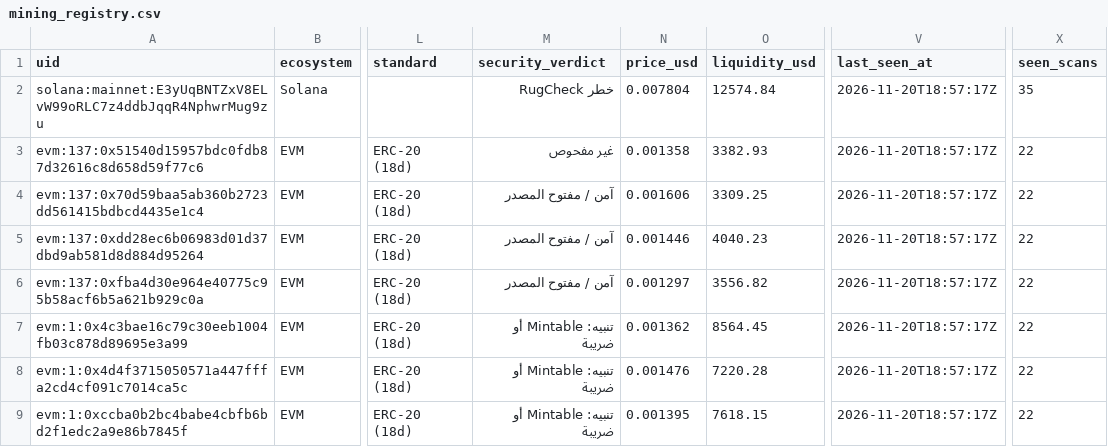
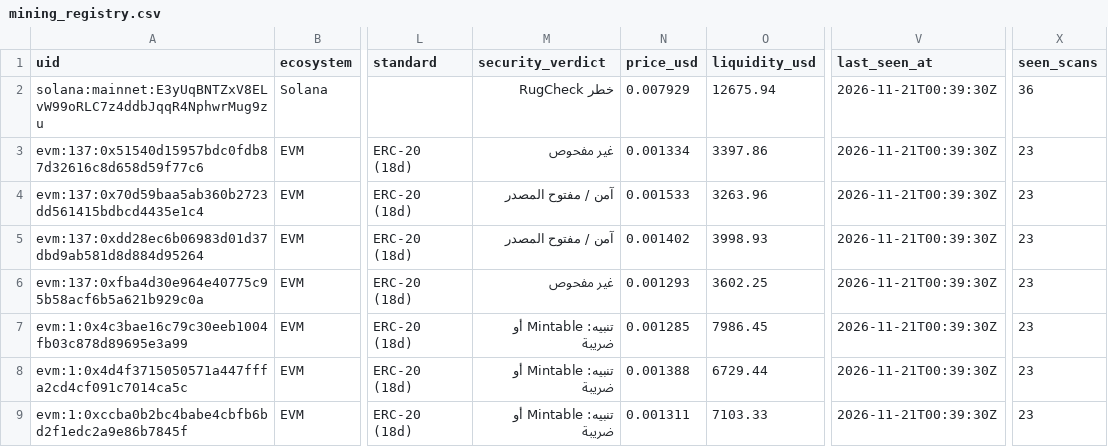
Before and after one commit to elyousfired/omnirpc-mining-arbitrage, a CSV file: mining_registry.csv, drawn as a sheet; only a part is shown, gaps mark what is left out; the diff covers the shown part only; the diff names each change by its address in the sheet, - before the commit and + after, or states it on an @@ line.

```diff
--- a/mining_registry.csv
+++ b/mining_registry.csv
-N2 (price_usd): 0.007804
+N2 (price_usd): 0.007929
-O2 (liquidity_usd): 12574.84
+O2 (liquidity_usd): 12675.94
-V2:V9 (last_seen_at): 2026-11-20T18:57:17Z
+V2:V9 (last_seen_at): 2026-11-21T00:39:30Z
-X2 (seen_scans): 35
+X2 (seen_scans): 36
-N3 (price_usd): 0.001358
+N3 (price_usd): 0.001334
-O3 (liquidity_usd): 3382.93
+O3 (liquidity_usd): 3397.86
-X3:X9 (seen_scans): 22
+X3:X9 (seen_scans): 23
-N4 (price_usd): 0.001606
+N4 (price_usd): 0.001533
-O4 (liquidity_usd): 3309.25
+O4 (liquidity_usd): 3263.96
-N5 (price_usd): 0.001446
+N5 (price_usd): 0.001402
-O5 (liquidity_usd): 4040.23
+O5 (liquidity_usd): 3998.93
-M6 (security_verdict): آمن / مفتوح المصدر
+M6 (security_verdict): غير مفحوص
-N6 (price_usd): 0.001297
+N6 (price_usd): 0.001293
-O6 (liquidity_usd): 3556.82
+O6 (liquidity_usd): 3602.25
-N7 (price_usd): 0.001362
+N7 (price_usd): 0.001285
-O7 (liquidity_usd): 8564.45
+O7 (liquidity_usd): 7986.45
-N8 (price_usd): 0.001476
+N8 (price_usd): 0.001388
-O8 (liquidity_usd): 7220.28
+O8 (liquidity_usd): 6729.44
-N9 (price_usd): 0.001395
+N9 (price_usd): 0.001311
-O9 (liquidity_usd): 7618.15
+O9 (liquidity_usd): 7103.33
```
Also changed, not shown: 162 edited cells elsewhere in this file, 4 other files.
